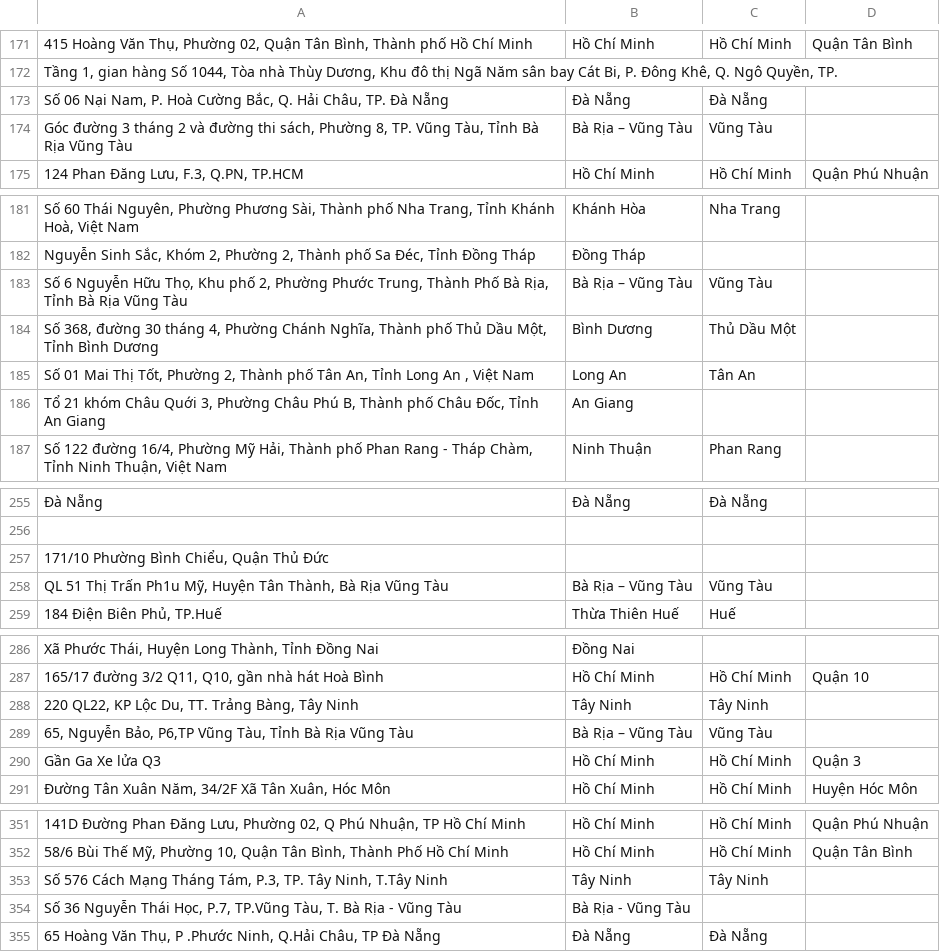
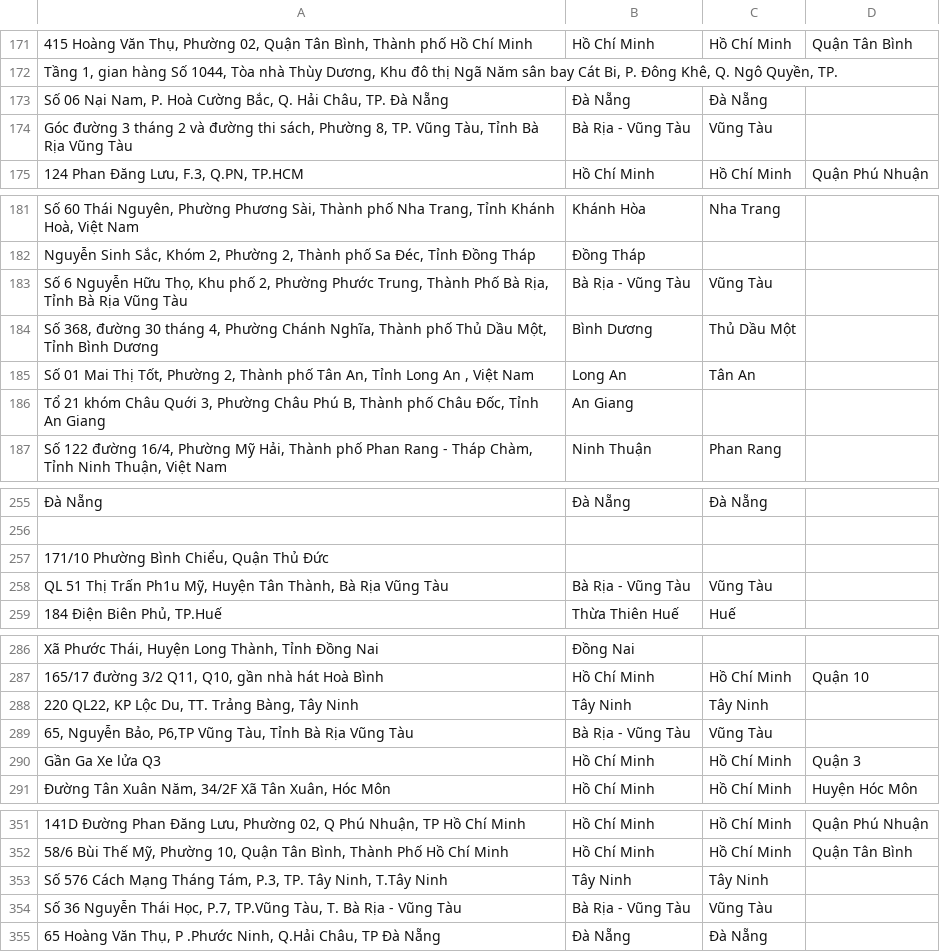
Before and after one commit to nguyenngocduy20/AddressParsing, a CSV file: aggregatedList.csv, drawn as a sheet; only a part is shown, gaps mark what is left out; the diff covers the shown part only.

```diff
--- a/aggregatedList.csv
+++ b/aggregatedList.csv
@@ -173,3 +173,3 @@
 "Số 06 Nại Nam, P. Hoà Cường Bắc, Q. Hải Châu, TP. Đà Nẵng","Đà Nẵng","Đà Nẵng",""
-"Góc đường 3 tháng 2 và đường thi sách, Phường 8, TP. Vũng Tàu, Tỉnh Bà Rịa Vũng Tàu","Bà Rịa – Vũng Tàu","Vũng Tàu",""
+"Góc đường 3 tháng 2 và đường thi sách, Phường 8, TP. Vũng Tàu, Tỉnh Bà Rịa Vũng Tàu","Bà Rịa - Vũng Tàu","Vũng Tàu",""
 "124 Phan Đăng Lưu, F.3, Q.PN, TP.HCM","Hồ Chí Minh","Hồ Chí Minh","Quận Phú Nhuận"
@@ -182,3 +182,3 @@
 "Nguyễn Sinh Sắc, Khóm 2, Phường 2, Thành phố Sa Đéc, Tỉnh Đồng Tháp","Đồng Tháp","",""
-"Số 6 Nguyễn Hữu Thọ, Khu phố 2, Phường Phước Trung, Thành Phố Bà Rịa, Tỉnh Bà Rịa Vũng Tàu","Bà Rịa – Vũng Tàu","Vũng Tàu",""
+"Số 6 Nguyễn Hữu Thọ, Khu phố 2, Phường Phước Trung, Thành Phố Bà Rịa, Tỉnh Bà Rịa Vũng Tàu","Bà Rịa - Vũng Tàu","Vũng Tàu",""
 "Số 368, đường  30 tháng 4,  Phường Chánh Nghĩa, Thành phố Thủ Dầu Một, Tỉnh Bình Dương","Bình Dương","Thủ Dầu Một",""
@@ -257,3 +257,3 @@
 "171/10 Phường Bình Chiểu, Quận Thủ  Đức","","",""
-"QL 51 Thị Trấn Ph1u Mỹ, Huyện Tân Thành, Bà Rịa Vũng Tàu","Bà Rịa – Vũng Tàu","Vũng Tàu",""
+"QL 51 Thị Trấn Ph1u Mỹ, Huyện Tân Thành, Bà Rịa Vũng Tàu","Bà Rịa - Vũng Tàu","Vũng Tàu",""
 "184 Điện Biên Phủ, TP.Huế","Thừa Thiên Huế","Huế",""
@@ -288,3 +288,3 @@
 "220 QL22, KP Lộc Du, TT. Trảng Bàng, Tây Ninh","Tây Ninh","Tây Ninh",""
-"65, Nguyễn Bảo, P6,TP Vũng Tàu, Tỉnh Bà Rịa Vũng Tàu","Bà Rịa – Vũng Tàu","Vũng Tàu",""
+"65, Nguyễn Bảo, P6,TP Vũng Tàu, Tỉnh Bà Rịa Vũng Tàu","Bà Rịa - Vũng Tàu","Vũng Tàu",""
 "Gần Ga Xe lửa Q3","Hồ Chí Minh","Hồ Chí Minh","Quận 3"
@@ -353,3 +353,3 @@
 "Số 576 Cách Mạng Tháng Tám, P.3, TP. Tây Ninh, T.Tây Ninh","Tây Ninh","Tây Ninh",""
-"Số 36 Nguyễn Thái Học, P.7, TP.Vũng Tàu, T. Bà Rịa - Vũng Tàu","Bà Rịa - Vũng Tàu","",""
+"Số 36 Nguyễn Thái Học, P.7, TP.Vũng Tàu, T. Bà Rịa - Vũng Tàu","Bà Rịa - Vũng Tàu","Vũng Tàu",""
 "65 Hoàng Văn Thụ, P .Phước Ninh, Q.Hải Châu, TP Đà Nẵng","Đà Nẵng","Đà Nẵng",""
```
Also changed, not shown: 16 edited cells elsewhere in this file, 1 other file.
